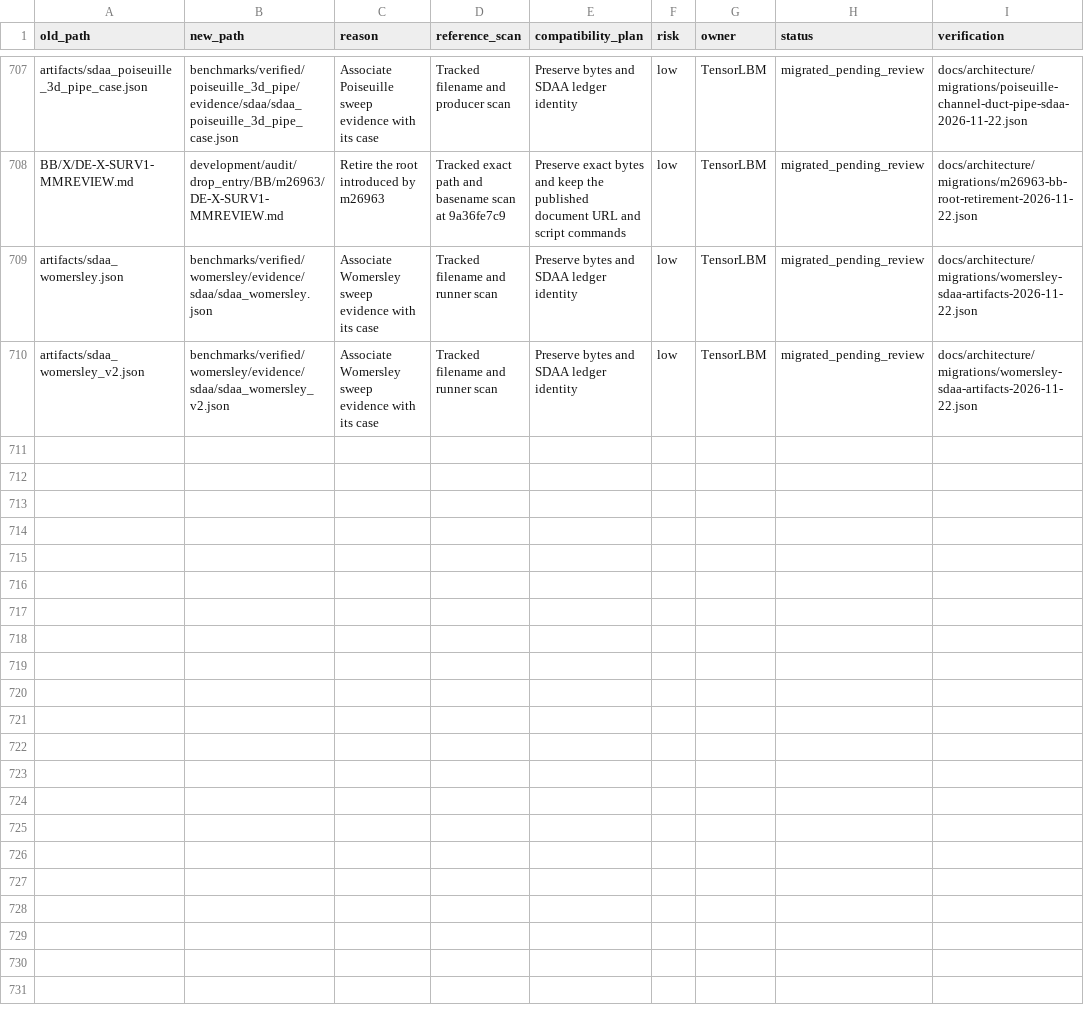
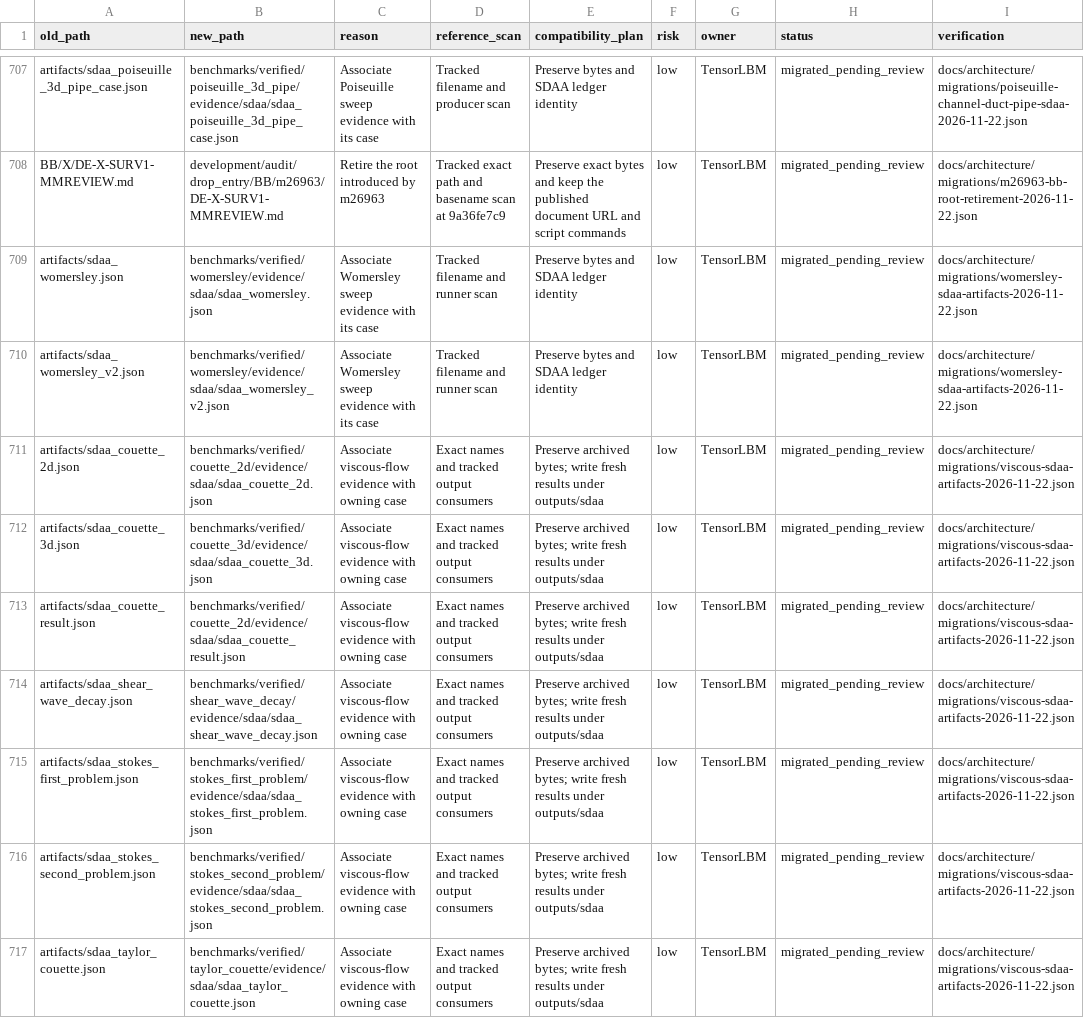
Before and after one commit to cxs503/TensorLBM, a CSV file: docs/architecture/migration_manifest.csv, drawn as a sheet; only a part is shown, gaps mark what is left out.

Commit message:
Assign viscous-flow SDAA evidence to its benchmark owners

```diff
--- a/docs/architecture/migration_manifest.csv
+++ b/docs/architecture/migration_manifest.csv
@@ -710 +710,8 @@ artifacts/sdaa_womersley.json,benchmarks/verified/womersley/evidence/sdaa/sdaa_w
 artifacts/sdaa_womersley_v2.json,benchmarks/verified/womersley/evidence/sdaa/sdaa_womersley_v2.json,Associate Womersley sweep evidence with its case,Tracked filename and runner scan,Preserve bytes and SDAA ledger identity,low,TensorLBM,migrated_pending_review,docs/architecture/migrations/womersley-sdaa-artifacts-2026-11-22.json
+artifacts/sdaa_couette_2d.json,benchmarks/verified/couette_2d/evidence/sdaa/sdaa_couette_2d.json,Associate viscous-flow evidence with owning case,Exact names and tracked output consumers,Preserve archived bytes; write fresh results under outputs/sdaa,low,TensorLBM,migrated_pending_review,docs/architecture/migrations/viscous-sdaa-artifacts-2026-11-22.json
+artifacts/sdaa_couette_3d.json,benchmarks/verified/couette_3d/evidence/sdaa/sdaa_couette_3d.json,Associate viscous-flow evidence with owning case,Exact names and tracked output consumers,Preserve archived bytes; write fresh results under outputs/sdaa,low,TensorLBM,migrated_pending_review,docs/architecture/migrations/viscous-sdaa-artifacts-2026-11-22.json
+artifacts/sdaa_couette_result.json,benchmarks/verified/couette_2d/evidence/sdaa/sdaa_couette_result.json,Associate viscous-flow evidence with owning case,Exact names and tracked output consumers,Preserve archived bytes; write fresh results under outputs/sdaa,low,TensorLBM,migrated_pending_review,docs/architecture/migrations/viscous-sdaa-artifacts-2026-11-22.json
+artifacts/sdaa_shear_wave_decay.json,benchmarks/verified/shear_wave_decay/evidence/sdaa/sdaa_shear_wave_decay.json,Associate viscous-flow evidence with owning case,Exact names and tracked output consumers,Preserve archived bytes; write fresh results under outputs/sdaa,low,TensorLBM,migrated_pending_review,docs/architecture/migrations/viscous-sdaa-artifacts-2026-11-22.json
+artifacts/sdaa_stokes_first_problem.json,benchmarks/verified/stokes_first_problem/evidence/sdaa/sdaa_stokes_first_problem.json,Associate viscous-flow evidence with owning case,Exact names and tracked output consumers,Preserve archived bytes; write fresh results under outputs/sdaa,low,TensorLBM,migrated_pending_review,docs/architecture/migrations/viscous-sdaa-artifacts-2026-11-22.json
+artifacts/sdaa_stokes_second_problem.json,benchmarks/verified/stokes_second_problem/evidence/sdaa/sdaa_stokes_second_problem.json,Associate viscous-flow evidence with owning case,Exact names and tracked output consumers,Preserve archived bytes; write fresh results under outputs/sdaa,low,TensorLBM,migrated_pending_review,docs/architecture/migrations/viscous-sdaa-artifacts-2026-11-22.json
+artifacts/sdaa_taylor_couette.json,benchmarks/verified/taylor_couette/evidence/sdaa/sdaa_taylor_couette.json,Associate viscous-flow evidence with owning case,Exact names and tracked output consumers,Preserve archived bytes; write fresh results under outputs/sdaa,low,TensorLBM,migrated_pending_review,docs/architecture/migrations/viscous-sdaa-artifacts-2026-11-22.json
```
Also changed, not shown: 38 other files.
